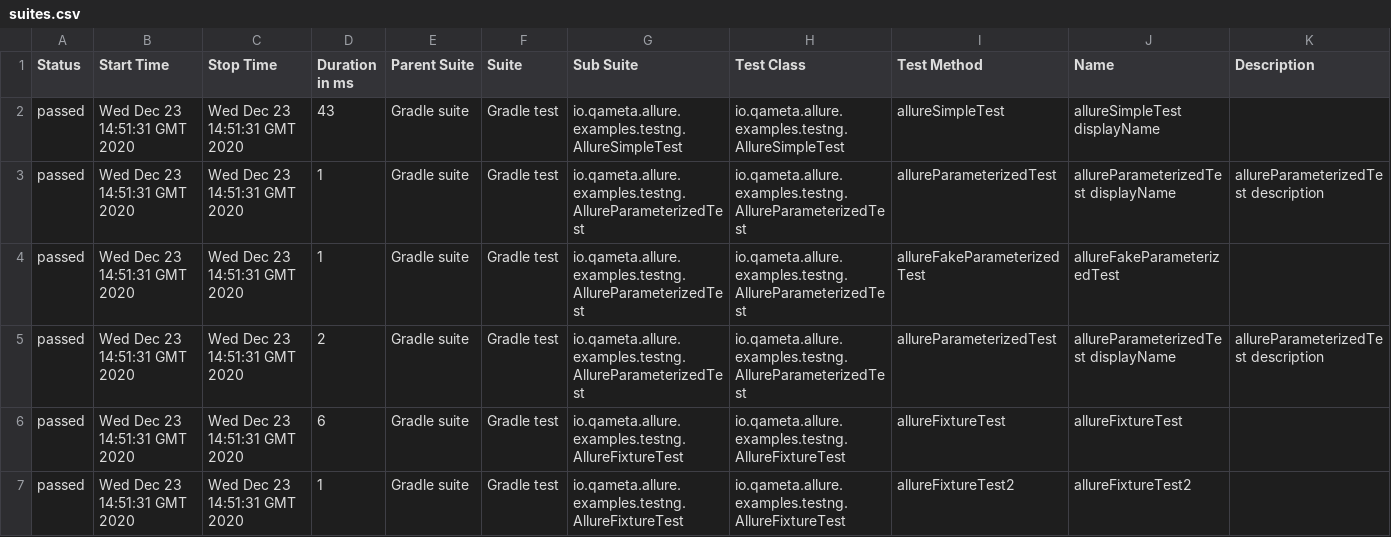
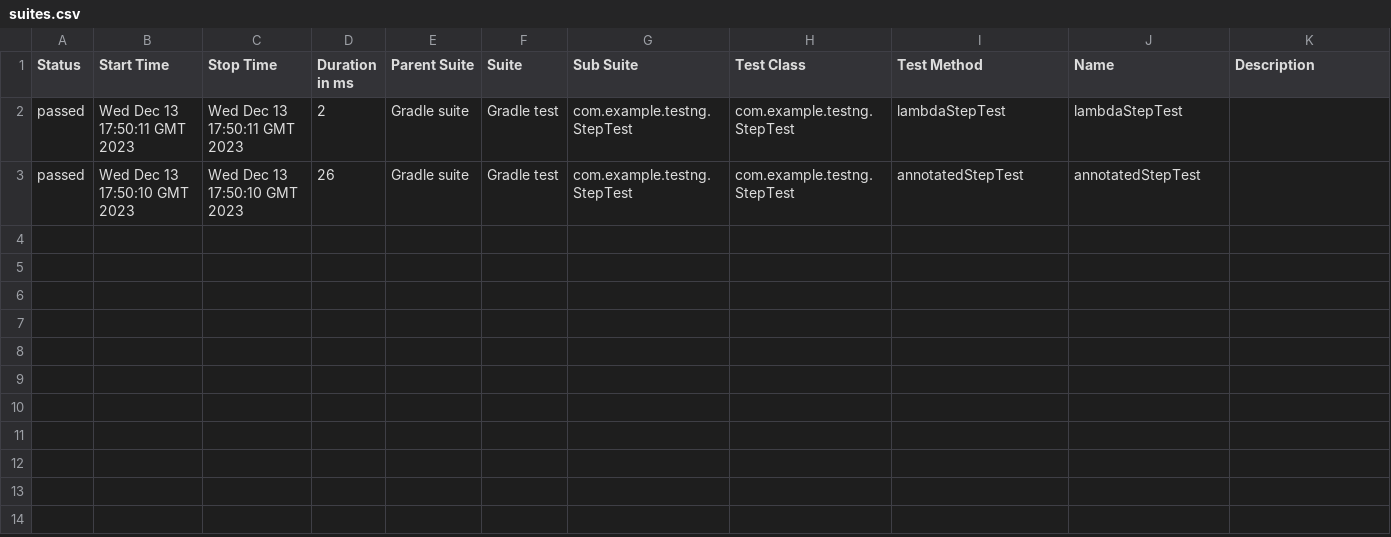
Before and after one commit to RinaGet/testng-java-gradle, a CSV file: 4/data/suites.csv, drawn as a sheet.

```diff
--- a/4/data/suites.csv
+++ b/4/data/suites.csv
@@ -1,7 +1,3 @@
 "Status","Start Time","Stop Time","Duration in ms","Parent Suite","Suite","Sub Suite","Test Class","Test Method","Name","Description"
-"passed","Wed Dec 23 14:51:31 GMT 2020","Wed Dec 23 14:51:31 GMT 2020","43","Gradle suite","Gradle test","io.qameta.allure.examples.testng.AllureSimpleTest","io.qameta.allure.examples.testng.AllureSimpleTest","allureSimpleTest","allureSimpleTest displayName",""
-"passed","Wed Dec 23 14:51:31 GMT 2020","Wed Dec 23 14:51:31 GMT 2020","1","Gradle suite","Gradle test","io.qameta.allure.examples.testng.AllureParameterizedTest","io.qameta.allure.examples.testng.AllureParameterizedTest","allureParameterizedTest","allureParameterizedTest displayName","allureParameterizedTest description"
-"passed","Wed Dec 23 14:51:31 GMT 2020","Wed Dec 23 14:51:31 GMT 2020","1","Gradle suite","Gradle test","io.qameta.allure.examples.testng.AllureParameterizedTest","io.qameta.allure.examples.testng.AllureParameterizedTest","allureFakeParameterizedTest","allureFakeParameterizedTest",""
-"passed","Wed Dec 23 14:51:31 GMT 2020","Wed Dec 23 14:51:31 GMT 2020","2","Gradle suite","Gradle test","io.qameta.allure.examples.testng.AllureParameterizedTest","io.qameta.allure.examples.testng.AllureParameterizedTest","allureParameterizedTest","allureParameterizedTest displayName","allureParameterizedTest description"
-"passed","Wed Dec 23 14:51:31 GMT 2020","Wed Dec 23 14:51:31 GMT 2020","6","Gradle suite","Gradle test","io.qameta.allure.examples.testng.AllureFixtureTest","io.qameta.allure.examples.testng.AllureFixtureTest","allureFixtureTest","allureFixtureTest",""
-"passed","Wed Dec 23 14:51:31 GMT 2020","Wed Dec 23 14:51:31 GMT 2020","1","Gradle suite","Gradle test","io.qameta.allure.examples.testng.AllureFixtureTest","io.qameta.allure.examples.testng.AllureFixtureTest","allureFixtureTest2","allureFixtureTest2",""
+"passed","Wed Dec 13 17:50:11 GMT 2023","Wed Dec 13 17:50:11 GMT 2023","2","Gradle suite","Gradle test","com.example.testng.StepTest","com.example.testng.StepTest","lambdaStepTest","lambdaStepTest",""
+"passed","Wed Dec 13 17:50:10 GMT 2023","Wed Dec 13 17:50:10 GMT 2023","26","Gradle suite","Gradle test","com.example.testng.StepTest","com.example.testng.StepTest","annotatedStepTest","annotatedStepTest",""
```
Also changed, not shown: 43 other files.
